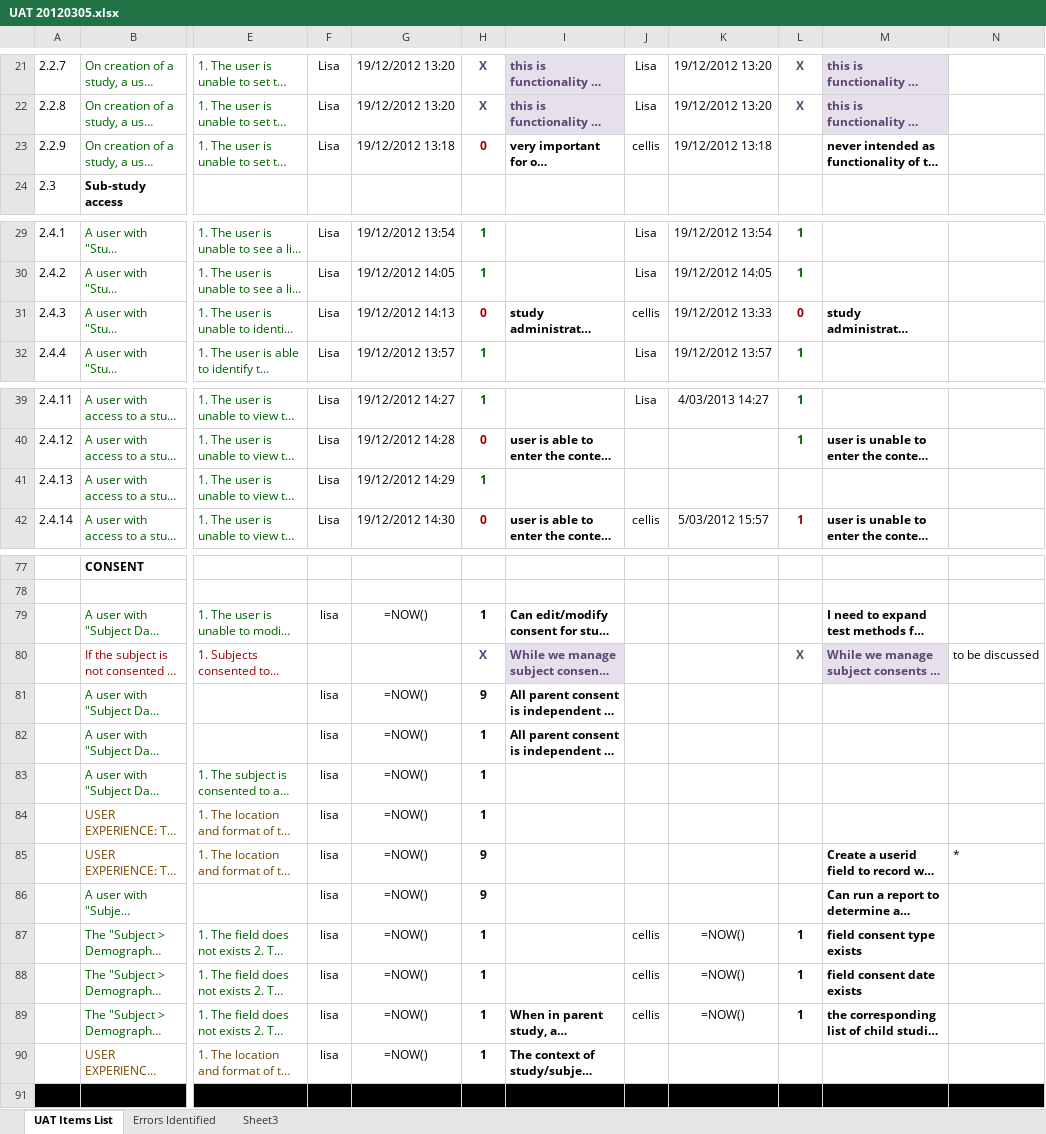
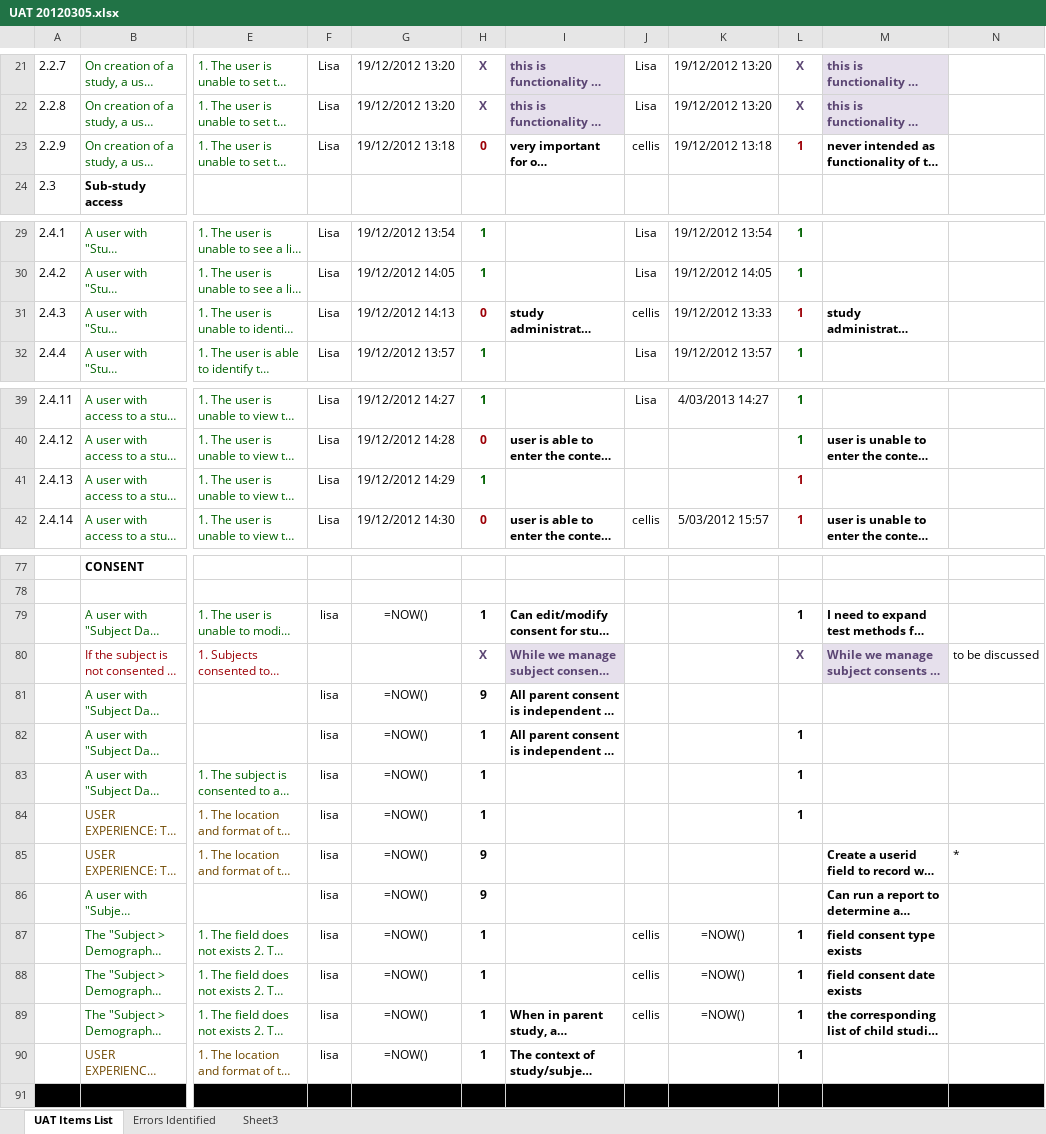
Before and after one commit to tranaweera/ark-informatics, an Excel workbook: ARK/trunk/usefulTools/UAT 20120305.xlsx, sheet UAT Items List, drawn as a sheet; only a part is shown, gaps mark what is left out; long unchanged cells end in …; values as stored, in another font and other column widths than the file's, no borders; formulas without a stored value are shown as written; conditional formats not drawn; the diff covers the shown part only; the diff names each change by its address in the sheet, - before the commit and + after, or states it on an @@ line.

Commit message:
updated the uat doc - more details and some formatting

```diff
--- a/ARK/trunk/usefulTools/UAT 20120305.xlsx (sheet UAT Items List)
+++ b/ARK/trunk/usefulTools/UAT 20120305.xlsx (sheet UAT Items List)
-L23: (empty)
+L23: 1
-L31: 0
+L31: 1
-L41: (empty)
+L41: 1
-L79: (empty)
+L79: 1
-L82:L84: (empty)
+L82:L84: 1
-L90: (empty)
+L90: 1
```
Also changed, not shown: cell formats elsewhere in this sheet.
